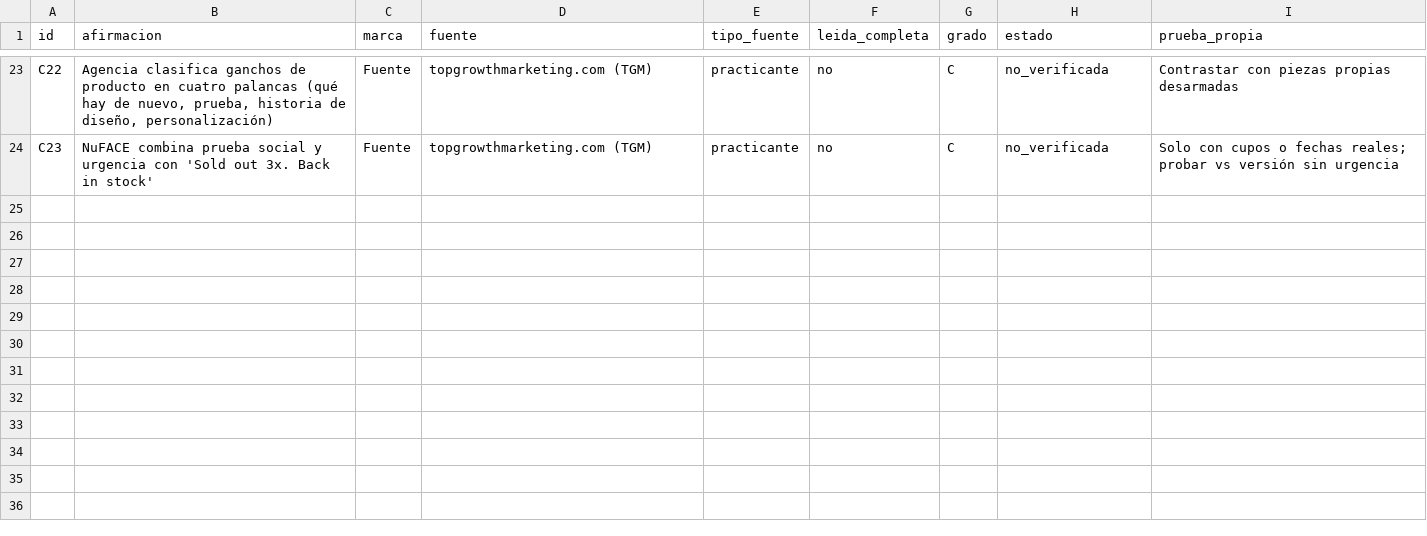
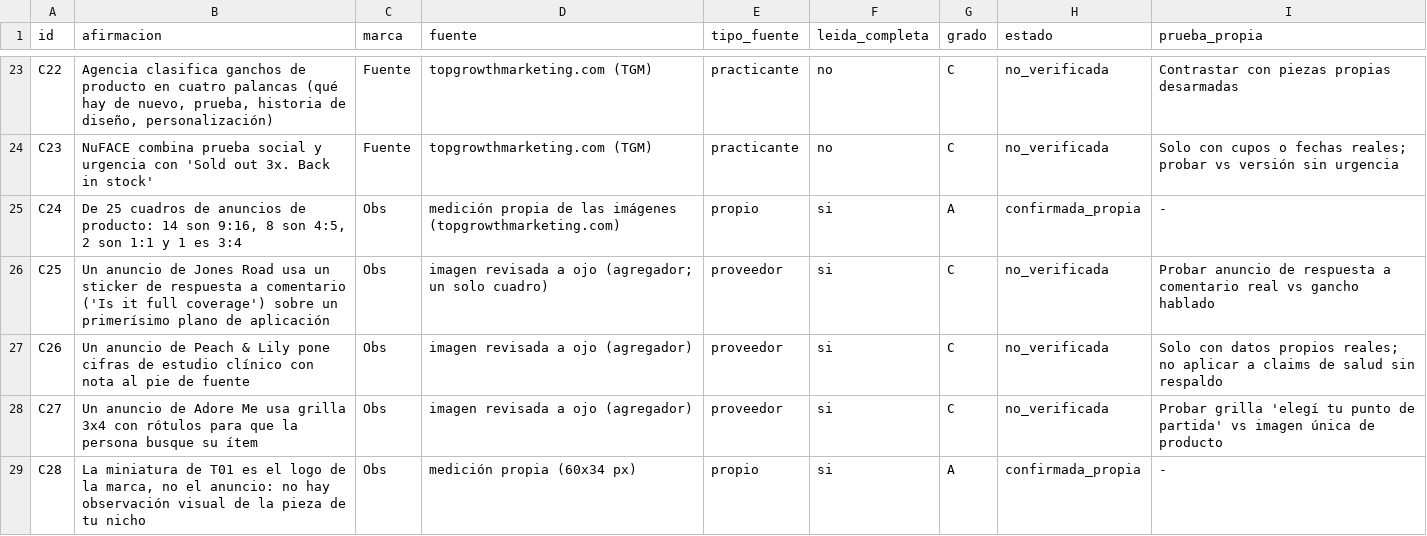
Before and after one commit to natalia15155-bit/corporate-brain, a CSV file: .claude/skills/creativos-anuncios-virales/references/ledger-afirmaciones.csv, drawn as a sheet; only a part is shown, gaps mark what is left out; the diff names each change by its address in the sheet, - before the commit and + after, or states it on an @@ line.

```diff
--- a/.claude/skills/creativos-anuncios-virales/references/ledger-afirmaciones.csv
+++ b/.claude/skills/creativos-anuncios-virales/references/ledger-afirmaciones.csv
+row 25: C24 | De 25 cuadros de anuncios de producto: 14 son 9:16, 8 son 4:5, 2 son 1:1 y 1 es 3:4 | Obs | medición propia de las imágenes (topgrowthmarketing.com) | propio | si | A | confirmada_propia | -
+row 26: C25 | Un anuncio de Jones Road usa un sticker de respuesta a comentario ('Is it full coverage') sobre un primerísimo plano de aplicación | Obs | imagen revisada a ojo (agregador; un solo cuadro) | proveedor | si | C | no_verificada | Probar anuncio de respuesta a comentario real vs gancho hablado
+row 27: C26 | Un anuncio de Peach & Lily pone cifras de estudio clínico con nota al pie de fuente | Obs | imagen revisada a ojo (agregador) | proveedor | si | C | no_verificada | Solo con datos propios reales; no aplicar a claims de salud sin respaldo
+row 28: C27 | Un anuncio de Adore Me usa grilla 3x4 con rótulos para que la persona busque su ítem | Obs | imagen revisada a ojo (agregador) | proveedor | si | C | no_verificada | Probar grilla 'elegí tu punto de partida' vs imagen única de producto
+row 29: C28 | La miniatura de T01 es el logo de la marca, no el anuncio: no hay observación visual de la pieza de tu nicho | Obs | medición propia (60x34 px) | propio | si | A | confirmada_propia | -
```
Also changed, not shown: 1 other file.
